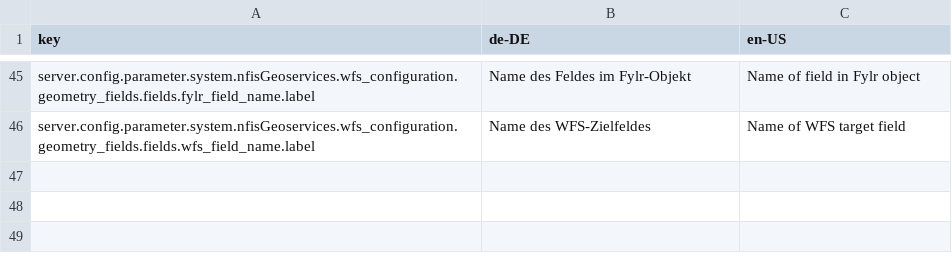
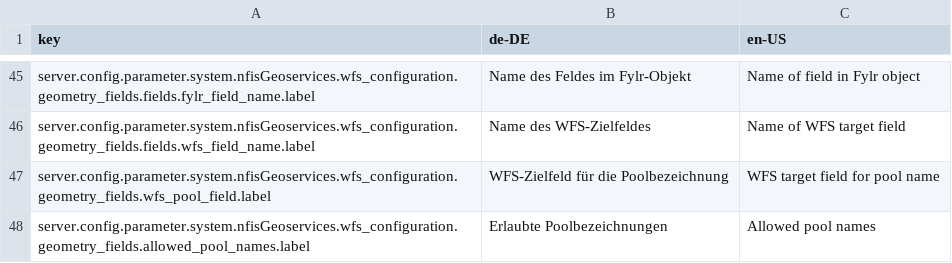
Before and after one commit to programmfabrik/fylr-plugin-custom-data-type-nfis-geometry, a CSV file: l10n/custom-data-type-nfis-geometry.csv, drawn as a sheet; only a part is shown, gaps mark what is left out; the diff names each change by its address in the sheet, - before the commit and + after, or states it on an @@ line.

Commit message:
Allow mapping pool name to WFS field; only write data to WFS if pool name is included in configured list of allowed pool names

```diff
--- a/l10n/custom-data-type-nfis-geometry.csv
+++ b/l10n/custom-data-type-nfis-geometry.csv
+row 47: server.config.parameter.system.nfisGeoservices.wfs_configuration.geometry_fields.wfs_pool_field.label | WFS-Zielfeld für die Poolbezeichnung | WFS target field for pool name
+row 48: server.config.parameter.system.nfisGeoservices.wfs_configuration.geometry_fields.allowed_pool_names.label | Erlaubte Poolbezeichnungen | Allowed pool names
```
Also changed, not shown: 2 other files.
